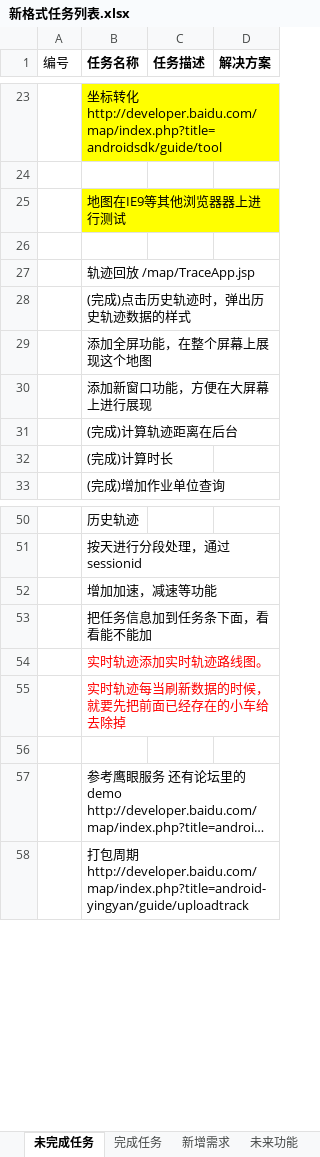
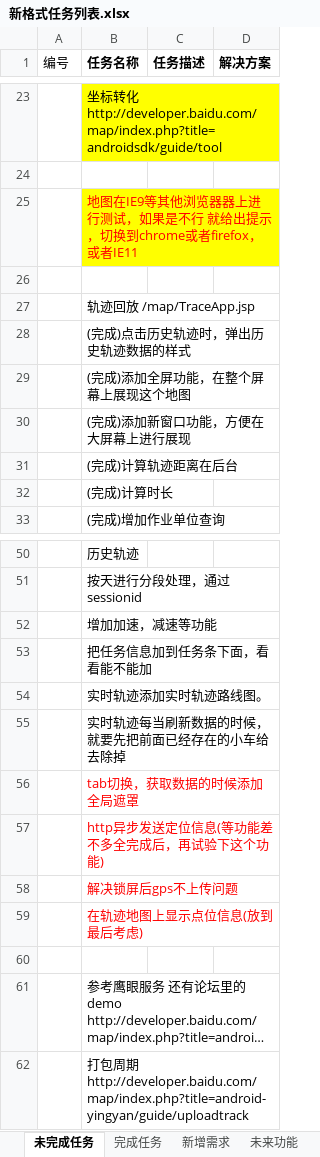
Before and after one commit to mawujun1234/leon1.0, an Excel workbook: ems/document/新格式任务列表.xlsx, sheet 未完成任务, drawn as a sheet; only a part is shown, gaps mark what is left out; long unchanged cells end in …; values as stored, in another font and other column widths than the file's, no borders; charts and pictures not drawn; the diff names each change by its address in the sheet, - before the commit and + after, or states it on an @@ line.

```diff
--- a/ems/document/新格式任务列表.xlsx (sheet 未完成任务)
+++ b/ems/document/新格式任务列表.xlsx (sheet 未完成任务)
-B25 (任务名称): 地图在IE9等其他浏览器器上进行测试
+B25 (任务名称): 地图在IE9等其他浏览器器上进行测试，如果是不行 就给出提示，切换到chrome或者firefox，或者IE11
-B25 text colour: black
+B25 text colour: #FF0000
-B29 (任务名称): 添加全屏功能，在整个屏幕上展现这个地图
+B29 (任务名称): (完成)添加全屏功能，在整个屏幕上展现这个地图
-B30 (任务名称): 添加新窗口功能，方便在大屏幕上进行展现
+B30 (任务名称): (完成)添加新窗口功能，方便在大屏幕上进行展现
-B54:B55 text colour: #FF0000
+B54:B55 text colour: black
+row 56:  | tab切换，获取数据的时候添加全局遮罩
+row 57:  | http异步发送定位信息(等功能差不多全完成后，再试验下这个功能)
+row 58:  | 解决锁屏后gps不上传问题
+row 59:  | 在轨迹地图上显示点位信息(放到最后考虑)
```
Also changed, not shown: charts or pictures, 7 other files.
